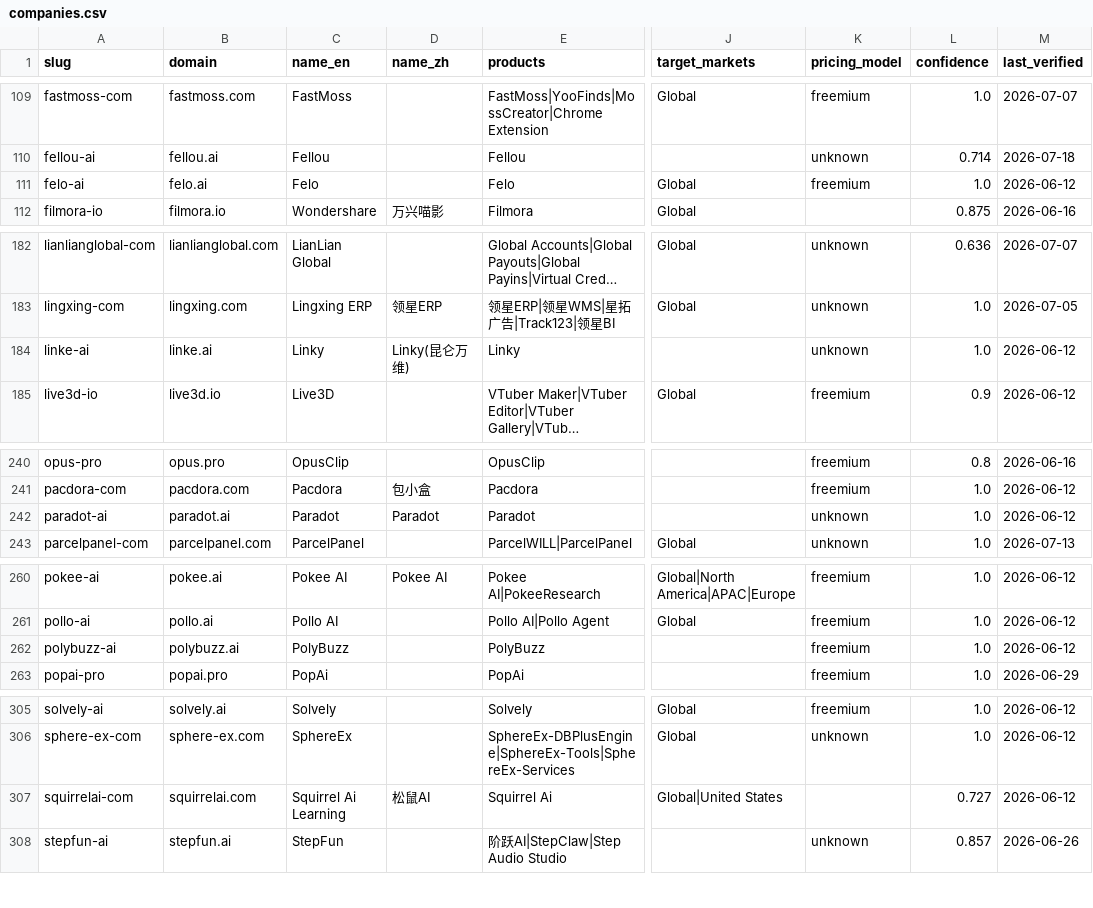
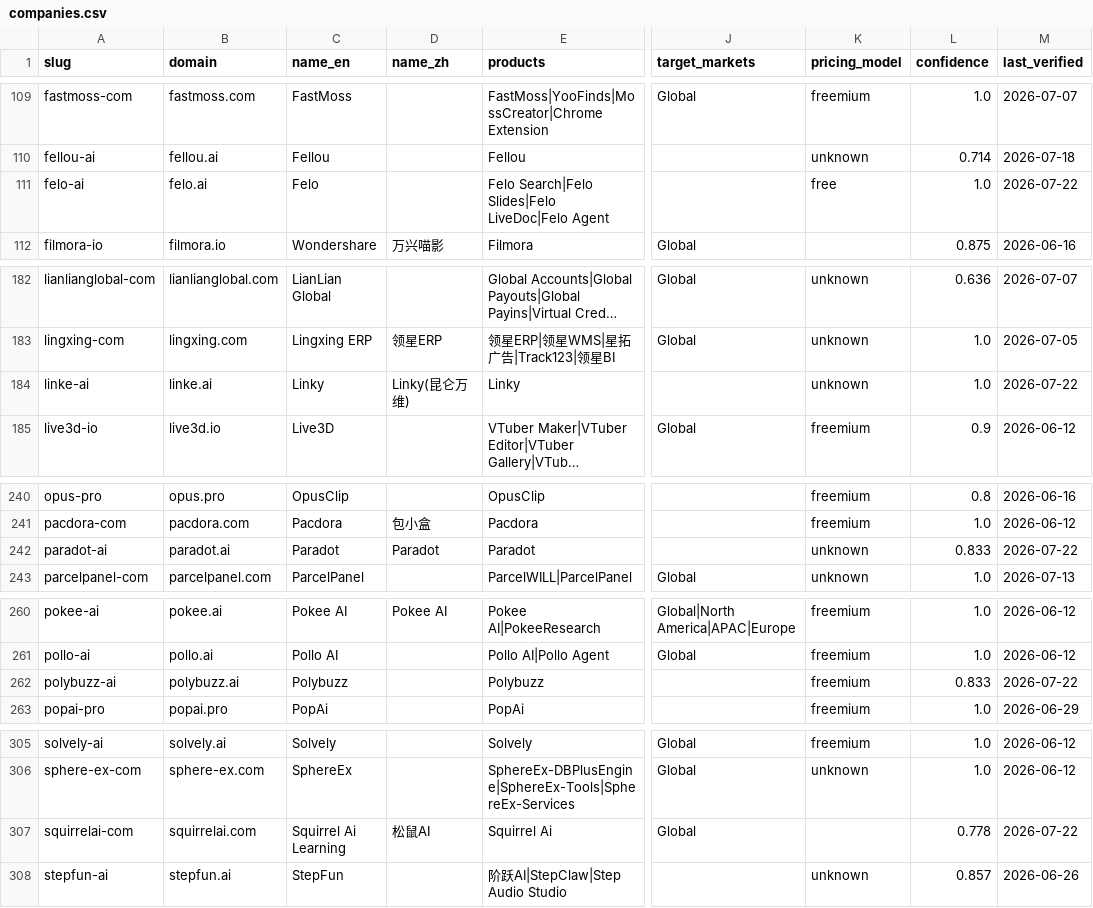
Before and after one commit to SinoFacts/dataset, a CSV file: companies.csv, drawn as a sheet; only a part is shown, gaps mark what is left out; long unchanged cells end in …; the diff names each change by its address in the sheet, - before the commit and + after, or states it on an @@ line.

Commit message:
Data refresh: 383 companies (2026-07-22)

```diff
--- a/companies.csv
+++ b/companies.csv
-E111 (products): Felo
+E111 (products): Felo Search|Felo Slides|Felo LiveDoc|Felo Agent
-J111 (target_markets): Global
+J111 (target_markets): (empty)
-K111 (pricing_model): freemium
+K111 (pricing_model): free
-M111 (last_verified): 2026-06-12
+M111 (last_verified): 2026-07-22
-M184 (last_verified): 2026-06-12
+M184 (last_verified): 2026-07-22
-L242 (confidence): 1.0
+L242 (confidence): 0.833
-M242 (last_verified): 2026-06-12
+M242 (last_verified): 2026-07-22
-C262 (name_en): PolyBuzz
+C262 (name_en): Polybuzz
-E262 (products): PolyBuzz
+E262 (products): Polybuzz
-L262 (confidence): 1.0
+L262 (confidence): 0.833
-M262 (last_verified): 2026-06-12
+M262 (last_verified): 2026-07-22
-J307 (target_markets): Global|United States
+J307 (target_markets): Global
-L307 (confidence): 0.727
+L307 (confidence): 0.778
-M307 (last_verified): 2026-06-12
+M307 (last_verified): 2026-07-22
```
Also changed, not shown: 3 other files.
